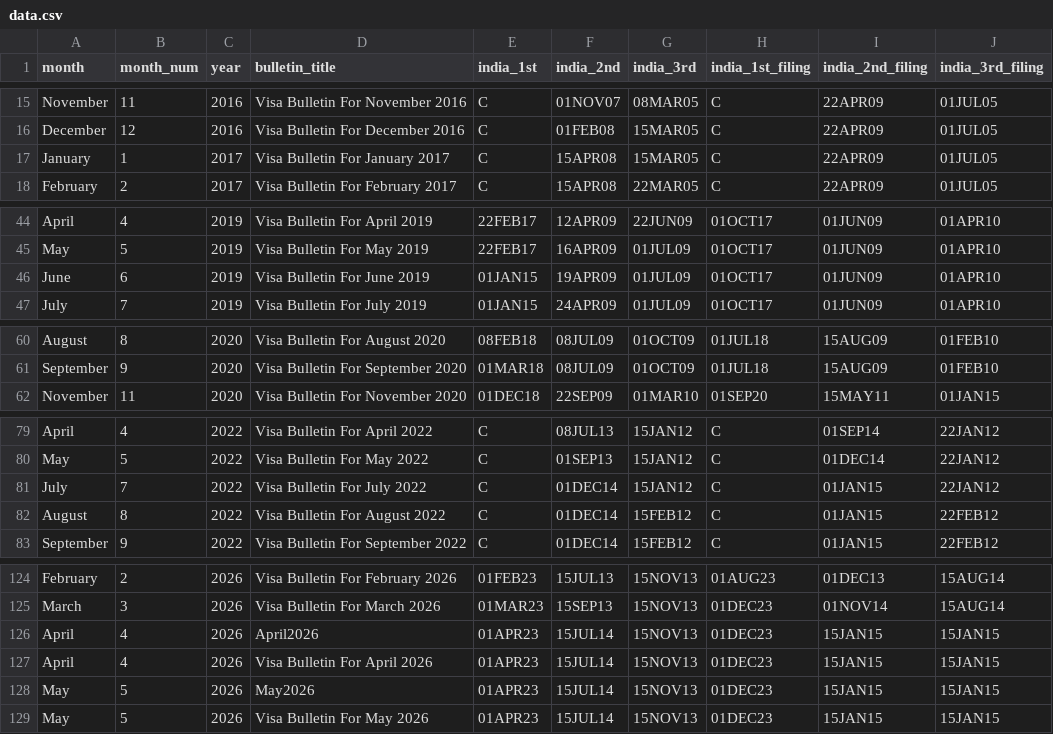
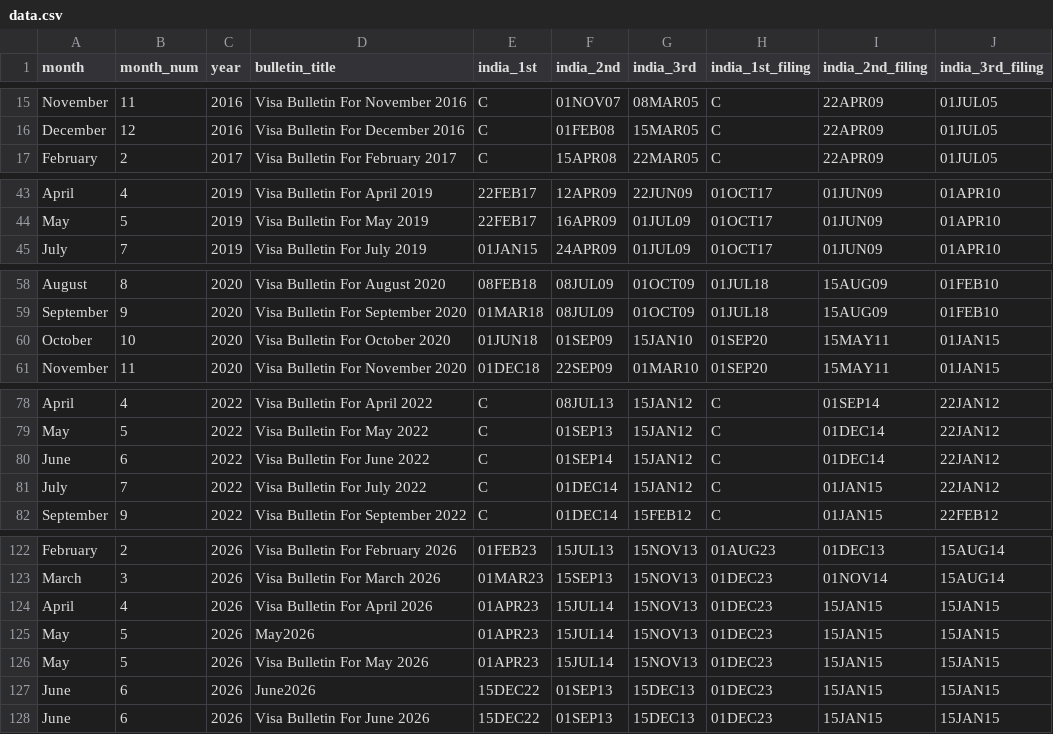
Before and after one commit to rvasanthan/gc-trend-indicator, a CSV file: output/data.csv, drawn as a sheet; only a part is shown, gaps mark what is left out; removed rows and columns are numbered as before the commit, all else as after; the diff covers the shown part only; the diff names each change by its address in the sheet, - before the commit and + after, or states it on an @@ line.

```diff
--- a/output/data.csv
+++ b/output/data.csv
-row 17: January | 1 | 2017 | Visa Bulletin For January 2017 | C | 15APR08 | 15MAR05 | C | 22APR09 | 01JUL05
-row 46: June | 6 | 2019 | Visa Bulletin For June 2019 | 01JAN15 | 19APR09 | 01JUL09 | 01OCT17 | 01JUN09 | 01APR10
+row 60: October | 10 | 2020 | Visa Bulletin For October 2020 | 01JUN18 | 01SEP09 | 15JAN10 | 01SEP20 | 15MAY11 | 01JAN15
+row 80: June | 6 | 2022 | Visa Bulletin For June 2022 | C | 01SEP14 | 15JAN12 | C | 01DEC14 | 22JAN12
-row 82: August | 8 | 2022 | Visa Bulletin For August 2022 | C | 01DEC14 | 15FEB12 | C | 01JAN15 | 22FEB12
-row 126: April | 4 | 2026 | April2026 | 01APR23 | 15JUL14 | 15NOV13 | 01DEC23 | 15JAN15 | 15JAN15
+row 127: June | 6 | 2026 | June2026 | 15DEC22 | 01SEP13 | 15DEC13 | 01DEC23 | 15JAN15 | 15JAN15
+row 128: June | 6 | 2026 | Visa Bulletin For June 2026 | 15DEC22 | 01SEP13 | 15DEC13 | 01DEC23 | 15JAN15 | 15JAN15
```
Also changed, not shown: 1 removed row elsewhere in this file, 2 other files.
